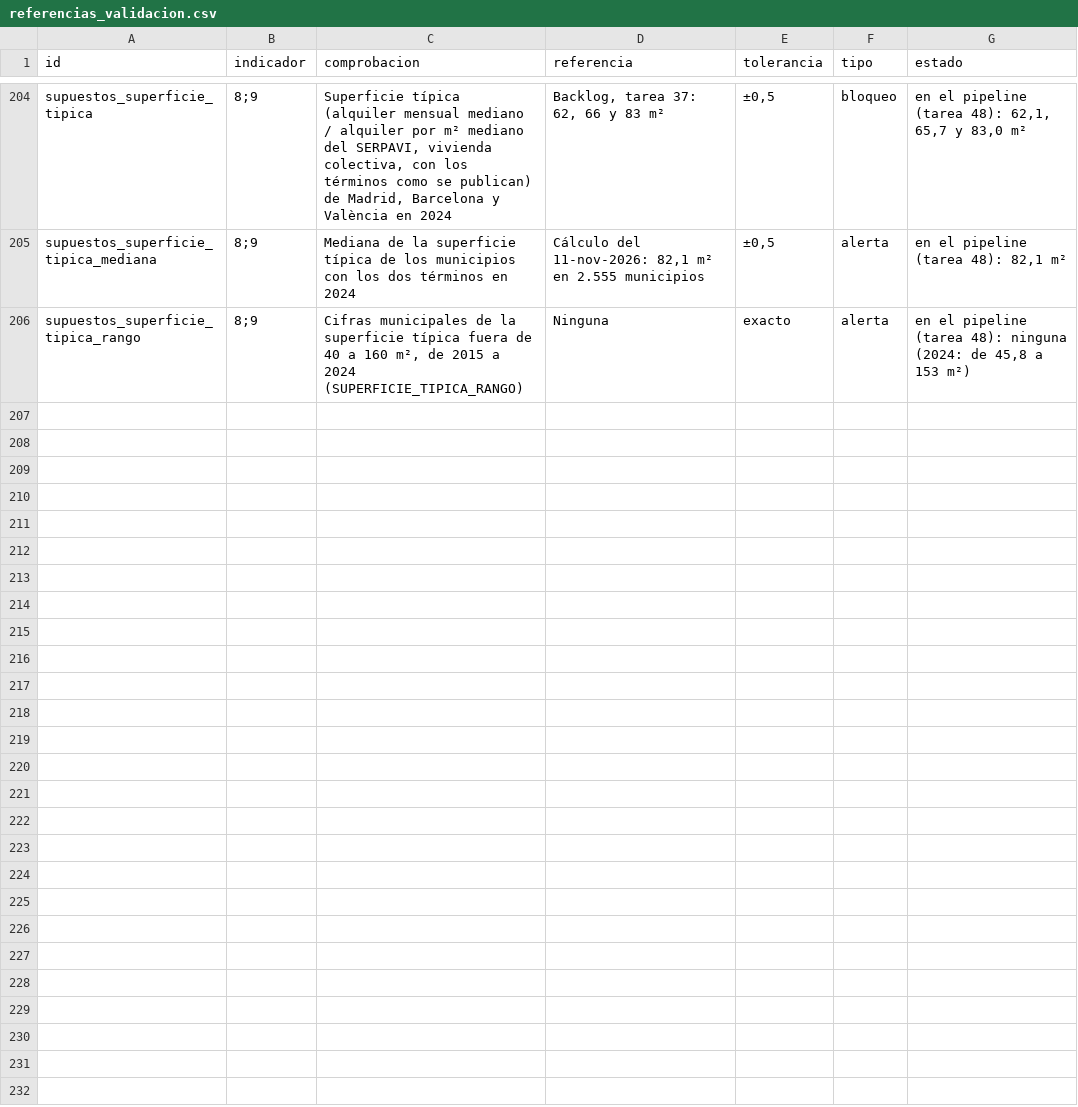
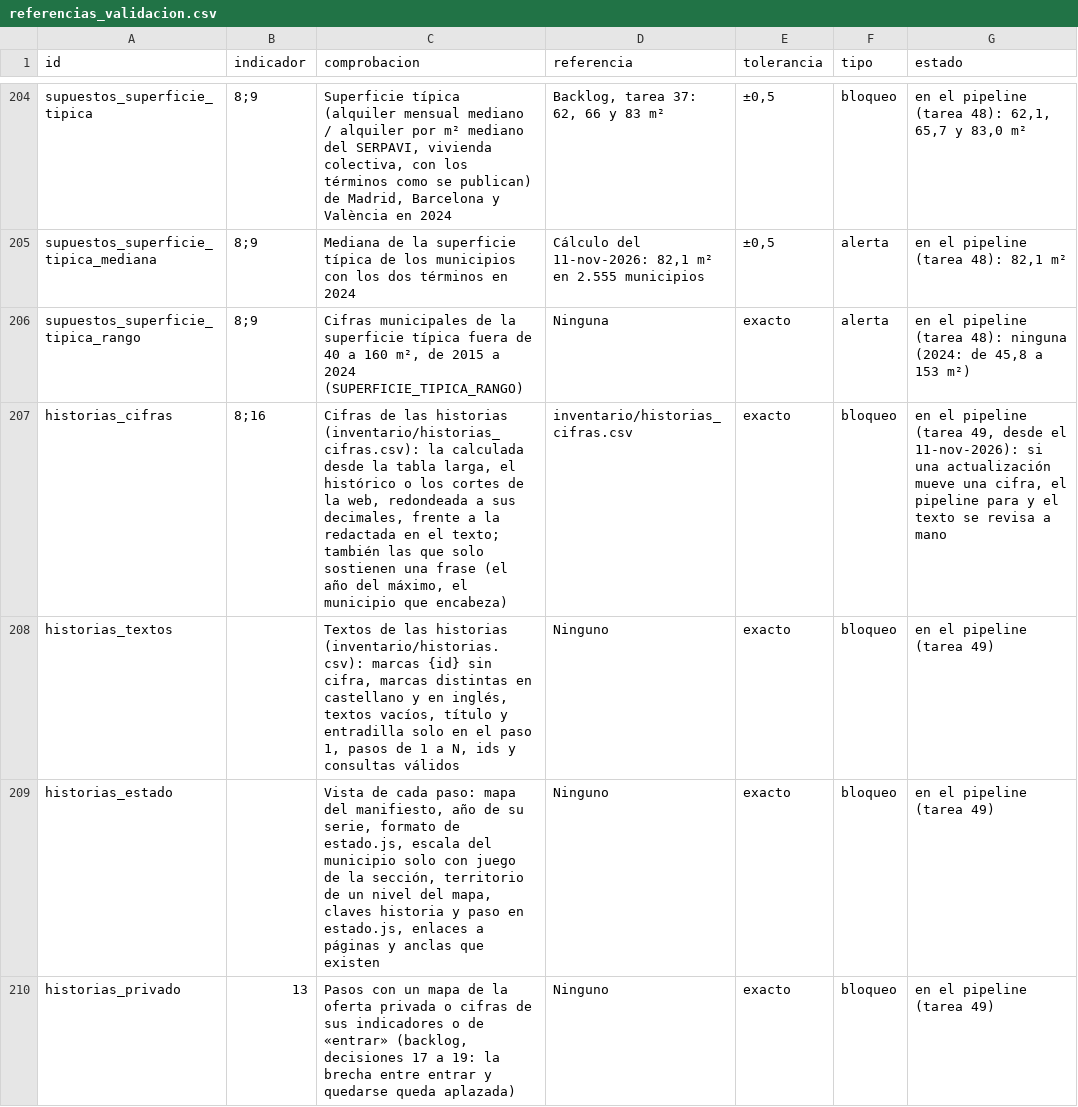
Before and after one commit to gastiaso/de-renta-en-renta, a CSV file: inventario/referencias_validacion.csv, drawn as a sheet; only a part is shown, gaps mark what is left out; the diff names each change by its address in the sheet, - before the commit and + after, or states it on an @@ line.

Commit message:
Tarea 49: primeras historias, recorridos guiados dentro del mapa
- Dos historias: «El centro no cabe en la escala» (alquiler mensual por
  sección de Madrid y Barcelona, con la escala de España y con la del
  municipio) y «Años de renta» (Banco de España desde 1987 e indicador 16 por
  provincia y municipio). La brecha entre entrar y quedarse queda aplazada
  hasta la autorización de Idealista.
- inventario/historias.csv (textos en castellano e inglés y vista de cada
  paso) e inventario/historias_cifras.csv (42 cifras calculadas desde la
  tabla larga, el histórico y los cortes de la web, con la cifra redactada).
- R/web_historias.R y bloque_historias: cifras, web/datos/historias.json y
  compuerta historias_* (bloqueo): si una actualización mueve una cifra, el
  pipeline para y el texto se revisa a mano.
- Web: panel del recorrido en mapa.html (web/js/historias.js y
  panel_historia.js), claves historia y paso en la URL, «Historias» en el
  menú y prueba de navegador navegador_historias.
- Nota (§9.2, castellano e inglés), backlog, plan v0.50 y CHANGELOG.

```diff
--- a/inventario/referencias_validacion.csv
+++ b/inventario/referencias_validacion.csv
+row 207: historias_cifras | 8;16 | Cifras de las historias (inventario/historias_cifras.csv): la calculada desde la tabla larga, el histórico o los cortes de la web, redondeada a sus decimales, frente a la redactada en el texto; también las que solo sostienen una frase (el año del máximo, el municipio que encabeza) | inventario/historias_cifras.csv | exacto | bloqueo | en el pipeline (tarea 49, desde el 11-nov-2026): si una actualización mueve una cifra, el pipeline para y el texto se revisa a mano
+row 208: historias_textos |  | Textos de las historias (inventario/historias.csv): marcas {id} sin cifra, marcas distintas en castellano y en inglés, textos vacíos, título y entradilla solo en el paso 1, pasos de 1 a N, ids y consultas válidos | Ninguno | exacto | bloqueo | en el pipeline (tarea 49)
+row 209: historias_estado |  | Vista de cada paso: mapa del manifiesto, año de su serie, formato de estado.js, escala del municipio solo con juego de la sección, territorio de un nivel del mapa, claves historia y paso en estado.js, enlaces a páginas y anclas que existen | Ninguno | exacto | bloqueo | en el pipeline (tarea 49)
+row 210: historias_privado | 13 | Pasos con un mapa de la oferta privada o cifras de sus indicadores o de «entrar» (backlog, decisiones 17 a 19: la brecha entre entrar y quedarse queda aplazada) | Ninguno | exacto | bloqueo | en el pipeline (tarea 49)
```
Also changed, not shown: 34 other files.
